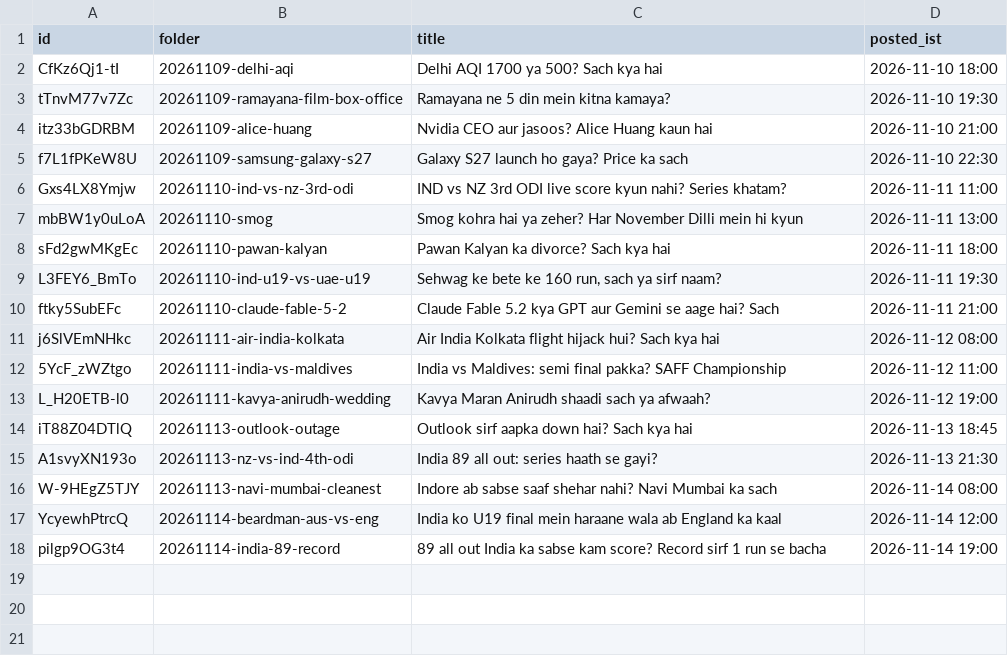
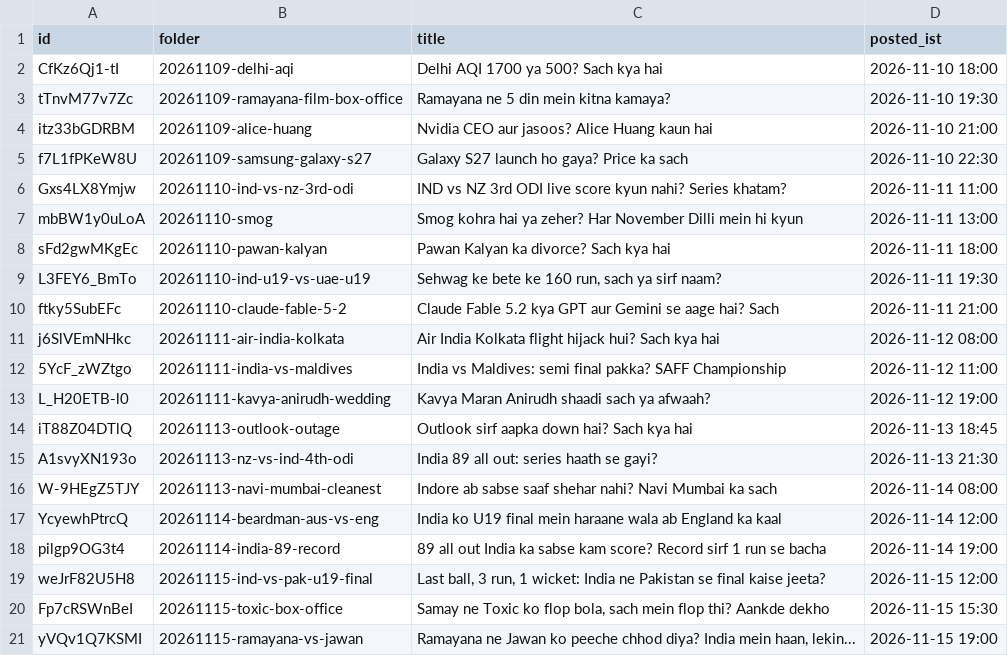
Before and after one commit to aayu95me-sketch/trending-baby-shorts, a CSV file: analysis/videos.csv, drawn as a sheet.

```diff
--- a/analysis/videos.csv
+++ b/analysis/videos.csv
@@ -18 +18,4 @@ YcyewhPtrcQ,20261114-beardman-aus-vs-eng,India ko U19 final mein haraane wala ab
 pilgp9OG3t4,20261114-india-89-record,89 all out India ka sabse kam score? Record sirf 1 run se bacha,2026-11-14 19:00
+weJrF82U5H8,20261115-ind-vs-pak-u19-final,"Last ball, 3 run, 1 wicket: India ne Pakistan se final kaise jeeta?",2026-11-15 12:00
+Fp7cRSWnBeI,20261115-toxic-box-office,"Samay ne Toxic ko flop bola, sach mein flop thi? Aankde dekho",2026-11-15 15:30
+yVQv1Q7KSMI,20261115-ramayana-vs-jawan,"Ramayana ne Jawan ko peeche chhod diya? India mein haan, lekin...",2026-11-15 19:00
```
Also changed, not shown: 1 other file.
